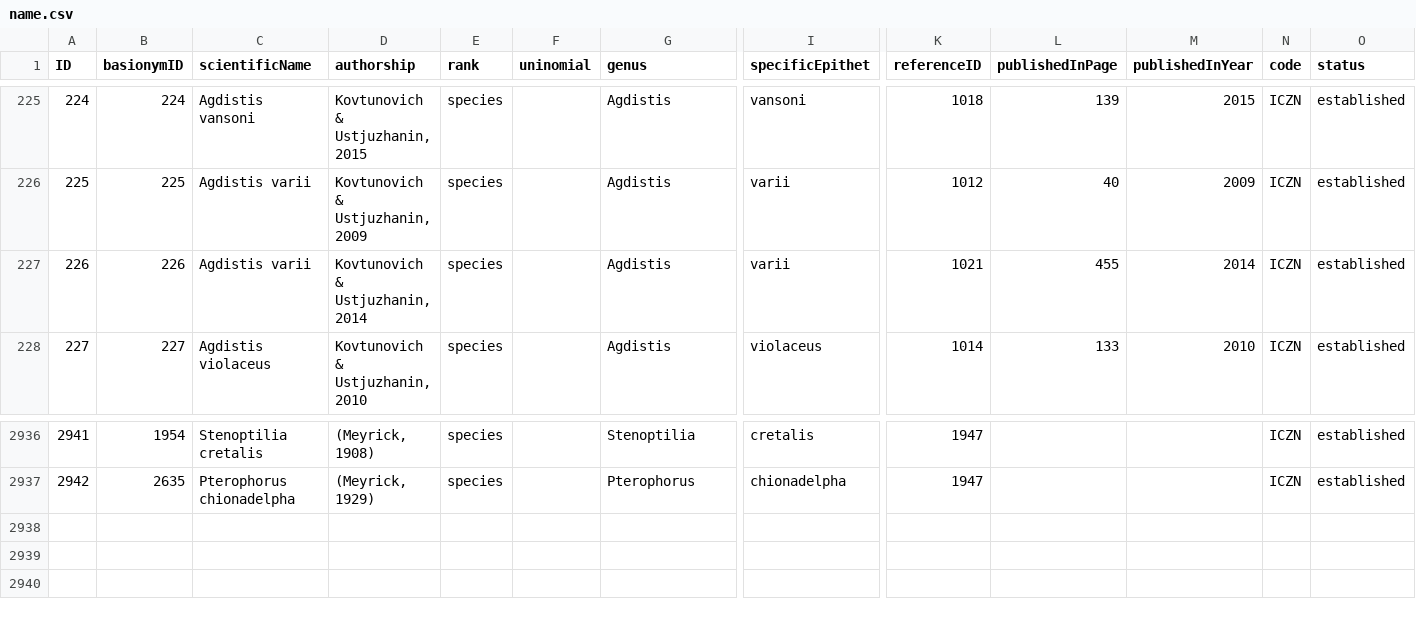
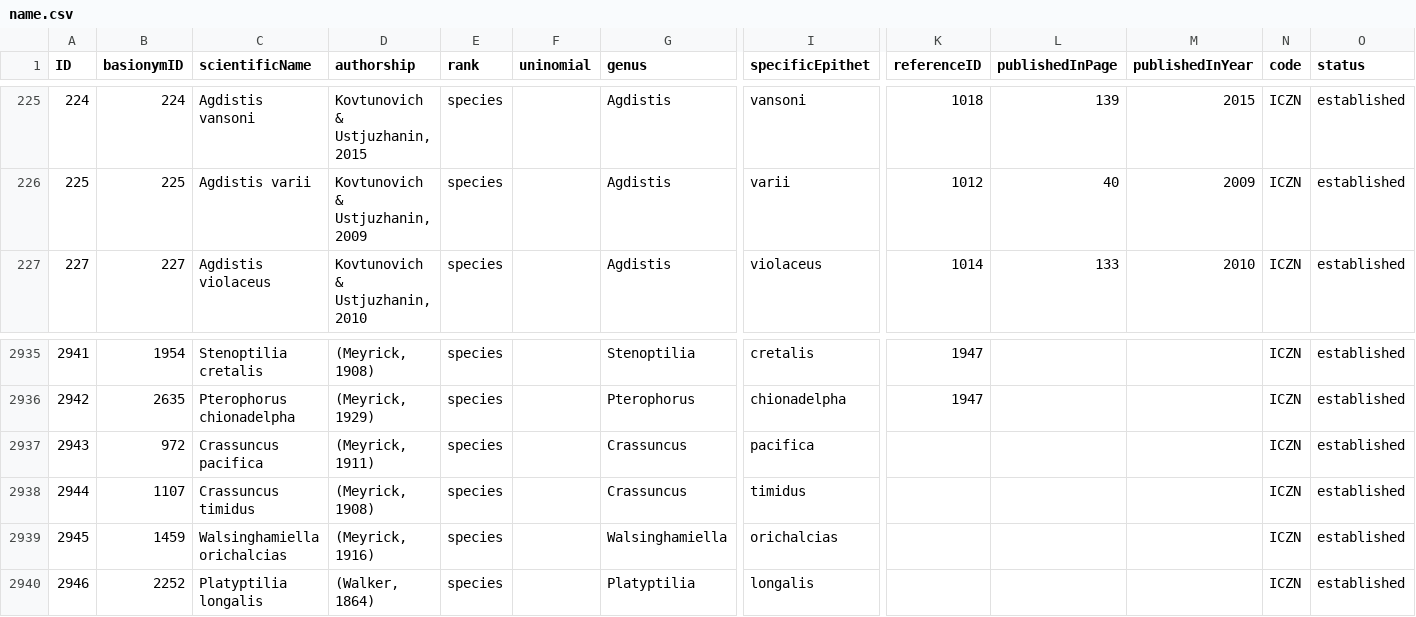
Before and after one commit to dhobern/pterophoroidea, a CSV file: coldp/data/name.csv, drawn as a sheet; only a part is shown, gaps mark what is left out; removed rows and columns are numbered as before the commit, all else as after; rows hold the shown columns only; the diff names each change by its address in the sheet, - before the commit and + after, or states it on an @@ line.

```diff
--- a/coldp/data/name.csv
+++ b/coldp/data/name.csv
-row 227: 226 | 226 | Agdistis varii | Kovtunovich & Ustjuzhanin, 2014 | species |  | Agdistis | varii | 1021 | 455 | 2014 | ICZN | established
+row 2937: 2943 | 972 | Crassuncus pacifica | (Meyrick, 1911) | species |  | Crassuncus | pacifica |  |  |  | ICZN | established
+row 2938: 2944 | 1107 | Crassuncus timidus | (Meyrick, 1908) | species |  | Crassuncus | timidus |  |  |  | ICZN | established
+row 2939: 2945 | 1459 | Walsinghamiella orichalcias | (Meyrick, 1916) | species |  | Walsinghamiella | orichalcias |  |  |  | ICZN | established
+row 2940: 2946 | 2252 | Platyptilia longalis | (Walker, 1864) | species |  | Platyptilia | longalis |  |  |  | ICZN | established
```
Also changed, not shown: coldp/data/distribution.csv, coldp/data/namereference.csv, 3 other files.
